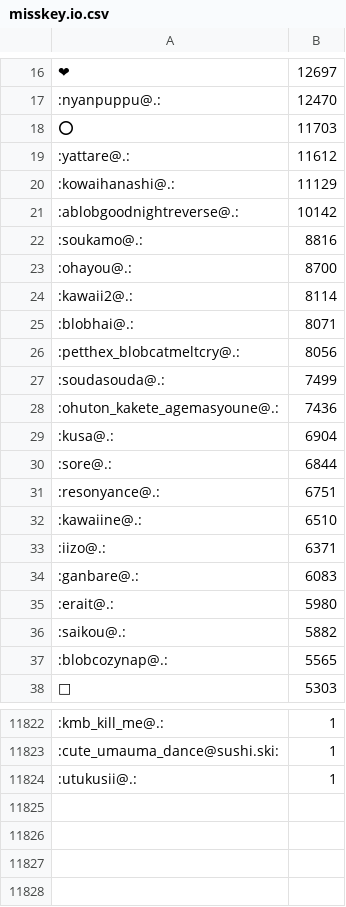
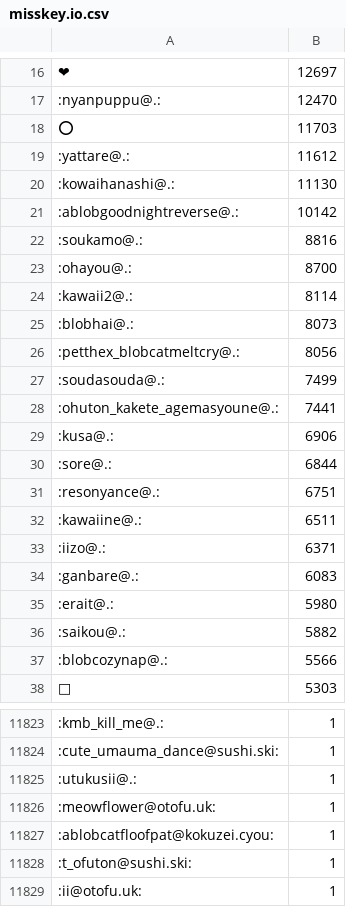
Before and after one commit to haborite/emoji_ski, a CSV file: misskey.io/misskey.io.csv, drawn as a sheet; only a part is shown, gaps mark what is left out; the diff covers the shown part only.

```diff
--- a/misskey.io/misskey.io.csv
+++ b/misskey.io/misskey.io.csv
@@ -19,3 +19,3 @@
 :yattare@.:,11612
-:kowaihanashi@.:,11129
+:kowaihanashi@.:,11130
 :ablobgoodnightreverse@.:,10142
@@ -24,10 +24,10 @@
 :kawaii2@.:,8114
-:blobhai@.:,8071
+:blobhai@.:,8073
 :petthex_blobcatmeltcry@.:,8056
 :soudasouda@.:,7499
-:ohuton_kakete_agemasyoune@.:,7436
-:kusa@.:,6904
+:ohuton_kakete_agemasyoune@.:,7441
+:kusa@.:,6906
 :sore@.:,6844
 :resonyance@.:,6751
-:kawaiine@.:,6510
+:kawaiine@.:,6511
 :iizo@.:,6371
@@ -36,3 +36,3 @@
 :saikou@.:,5882
-:blobcozynap@.:,5565
+:blobcozynap@.:,5566
 🎉,5303
@@ -11824 +11825,5 @@
 :utukusii@.:,1
+:meowflower@otofu.uk:,1
+:ablobcatfloofpat@kokuzei.cyou:,1
+:t_ofuton@sushi.ski:,1
+:ii@otofu.uk:,1
```
Also changed, not shown: 11 added rows, 10 removed rows and 28 edited cells elsewhere in this file, misskey.noellabo.jp/misskey.noellabo.jp.csv, 3 other files.
